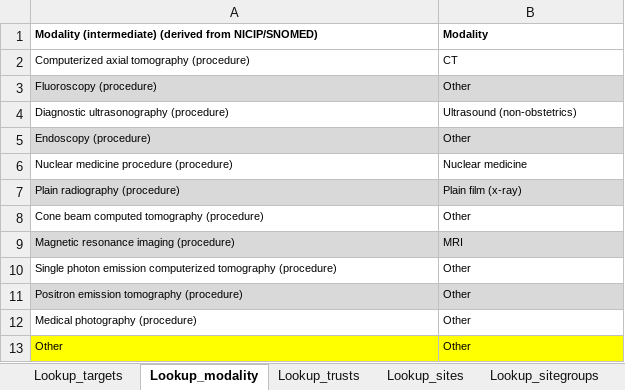
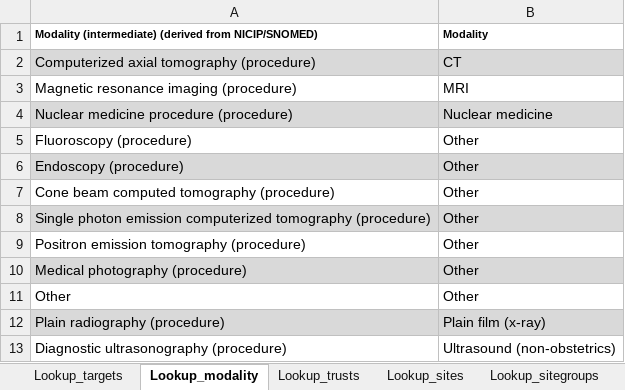
Before and after one commit to ncl-icb-analytics/tat_dashboard, an Excel workbook: docs/lookups/lookups.xlsx, sheet Lookup_modality, drawn as a sheet; values as stored, in another font and other column widths than the file's, no borders; addresses are those after the commit; the diff names each change by its address in the sheet, - before the commit and + after, or states it on an @@ line.

Commit message:
Updated target lookups. Updated site/trust/grouping lookups. Converted CancerPathwayFlag to character - Y/N/Unclassified. Omit rows with no test request date or test date.

```diff
--- a/docs/lookups/lookups.xlsx (sheet Lookup_modality)
+++ b/docs/lookups/lookups.xlsx (sheet Lookup_modality)
@@ A2:B2 text size: larger, fill: none → #D9D9D9 @@
@@ row 9 moved to row 3: Magnetic resonance imaging (procedure) @@
@@ row 6 moved to row 4: Nuclear medicine procedure (procedure) @@
-A5:B5 fill: #D9D9D9
+A5:B5 fill: none, text size: larger
@@ A6:B6 text size: larger @@
@@ A7:B7 text size: larger @@
@@ A8:B11 text size: larger @@
-A8:B8 fill: none
+A8:B8 fill: #D9D9D9
-A9:B9 fill: #D9D9D9
+A9:B9 fill: none
-A10:B10 fill: none
+A10:B10 fill: #D9D9D9
-A11:B11 fill: #FFFF00
+A11:B11 fill: none
@@ row 7 moved to row 12: Plain radiography (procedure) @@
@@ row 4 moved to row 13: Diagnostic ultrasonography (procedure) @@
```
Also changed, not shown: sheet Lookup_targets, sheet Lookup_sites, sheet Lookup_trusts, 4 other files.
